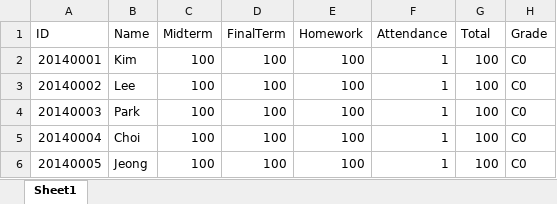
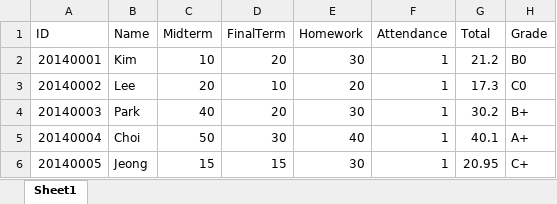
Before and after one commit to spacewalk00/BigDataProcess, an Excel workbook: HW2/student.xlsx, sheet Sheet1, drawn as a sheet; values as stored, in another font and other column widths than the file's, no borders; the diff names each change by its address in the sheet, - before the commit and + after, or states it on an @@ line.

```diff
--- a/HW2/student.xlsx (sheet Sheet1)
+++ b/HW2/student.xlsx (sheet Sheet1)
-C2 (Midterm): 100
+C2 (Midterm): 10
-D2 (FinalTerm): 100
+D2 (FinalTerm): 20
-E2 (Homework): 100
+E2 (Homework): 30
-G2 (Total): 100
+G2 (Total): 21.2
-H2 (Grade): C0
+H2 (Grade): B0
-C3 (Midterm): 100
+C3 (Midterm): 20
-D3 (FinalTerm): 100
+D3 (FinalTerm): 10
-E3 (Homework): 100
+E3 (Homework): 20
-G3 (Total): 100
+G3 (Total): 17.3
-C4 (Midterm): 100
+C4 (Midterm): 40
-D4 (FinalTerm): 100
+D4 (FinalTerm): 20
-E4 (Homework): 100
+E4 (Homework): 30
-G4 (Total): 100
+G4 (Total): 30.2
-H4 (Grade): C0
+H4 (Grade): B+
-C5 (Midterm): 100
+C5 (Midterm): 50
-D5 (FinalTerm): 100
+D5 (FinalTerm): 30
-E5 (Homework): 100
+E5 (Homework): 40
-G5 (Total): 100
+G5 (Total): 40.1
-H5 (Grade): C0
+H5 (Grade): A+
-C6 (Midterm): 100
+C6 (Midterm): 15
-D6 (FinalTerm): 100
+D6 (FinalTerm): 15
-E6 (Homework): 100
+E6 (Homework): 30
-G6 (Total): 100
+G6 (Total): 20.95
-H6 (Grade): C0
+H6 (Grade): C+
```
Also changed, not shown: 1 other file.
